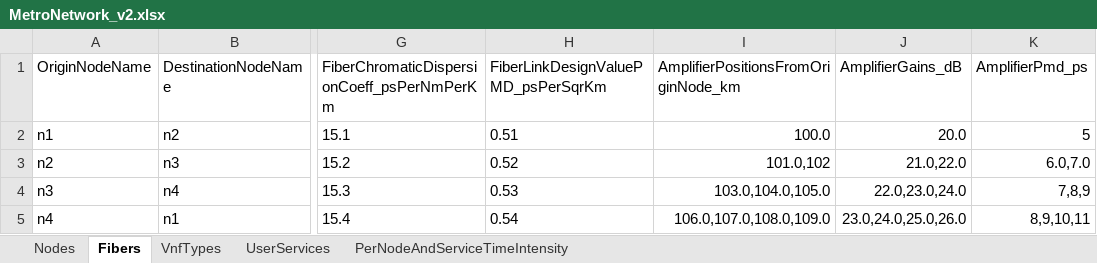
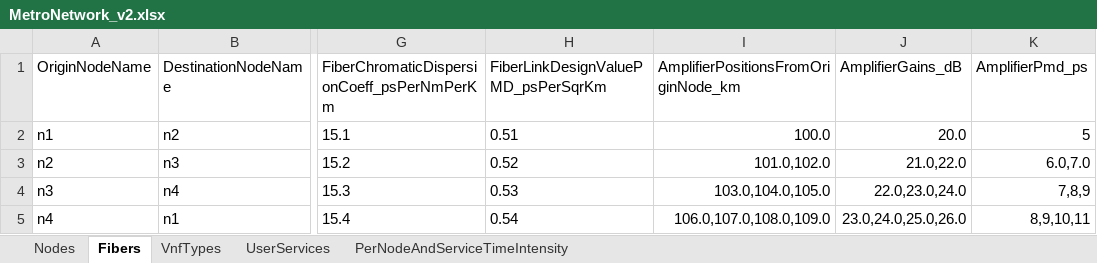
Before and after one commit to girtel/MetroHaulPlanner, an Excel workbook: MetroNetwork_v2.xlsx, sheet Fibers, drawn as a sheet; only a part is shown, gaps mark what is left out; values as stored, in another font and other column widths than the file's, no borders; the diff names each change by its address in the sheet, - before the commit and + after, or states it on an @@ line.

```diff
--- a/MetroNetwork_v2.xlsx (sheet Fibers)
+++ b/MetroNetwork_v2.xlsx (sheet Fibers)
-I3: 101.0,102
+I3: 101.0,102.0
```
Also changed, not shown: sheet VnfTypes, 1 other file.
